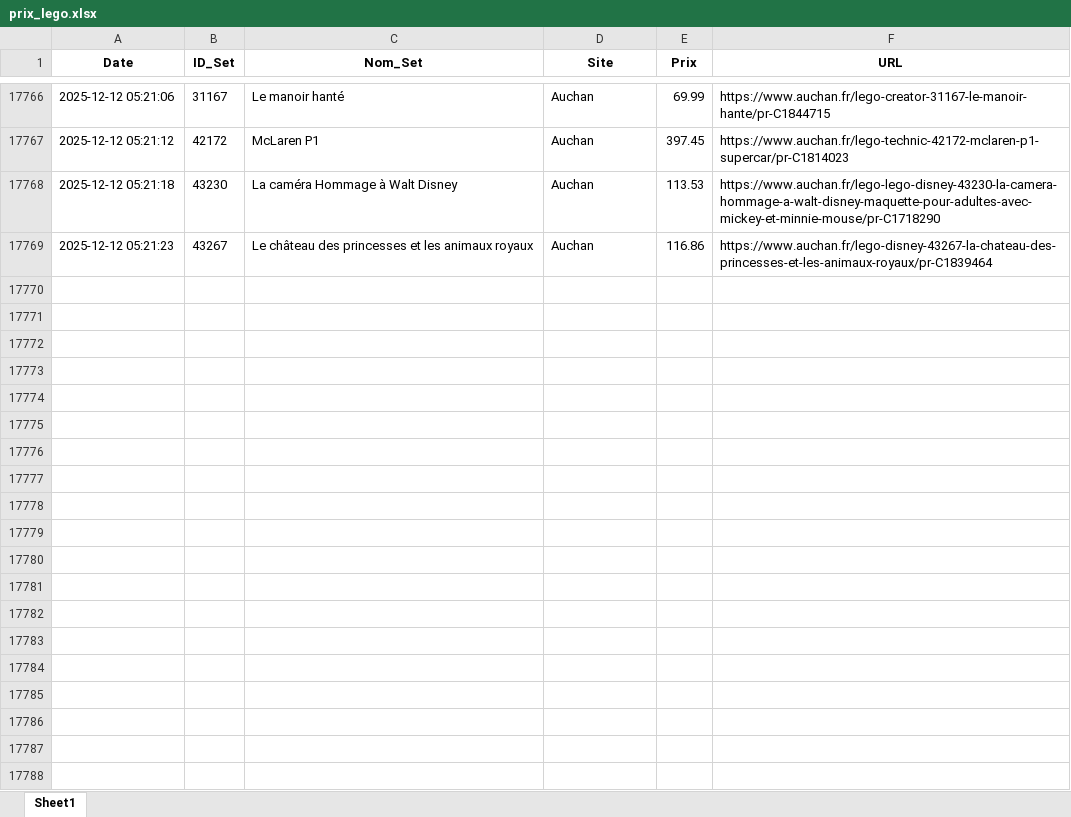
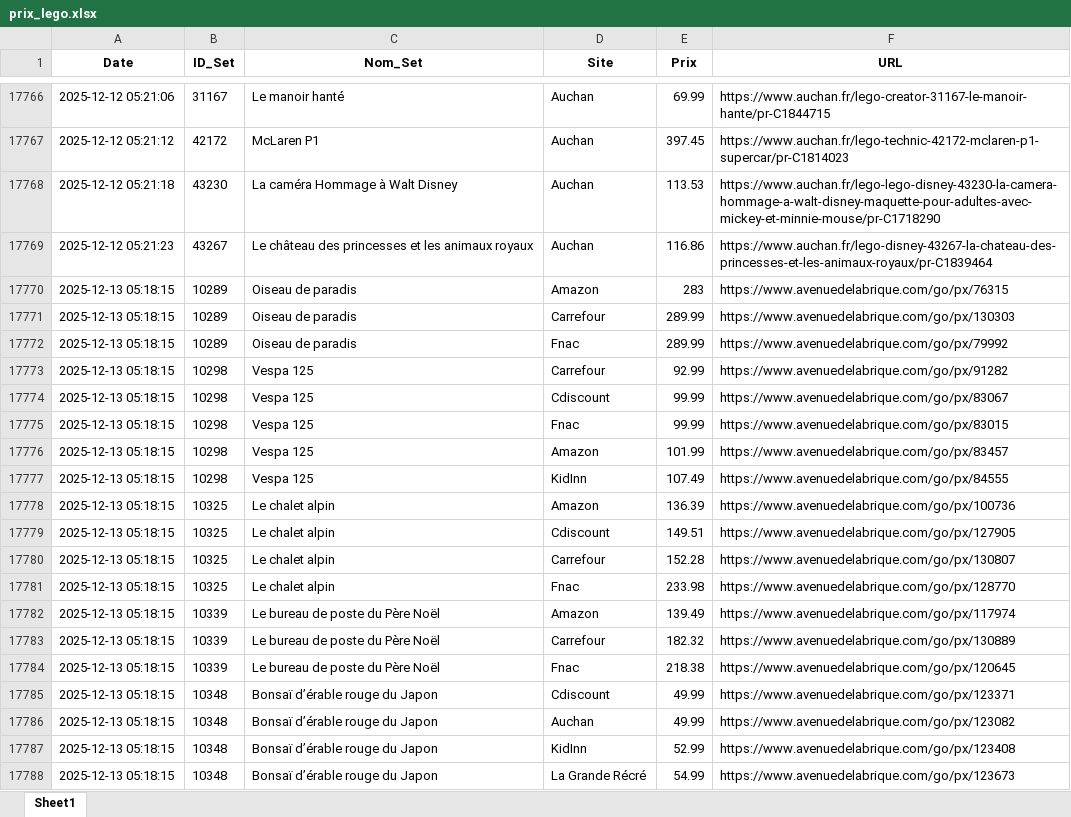
Before and after one commit to Aktawind/lego-price-tracker, an Excel workbook: prix_lego.xlsx, sheet Sheet1, drawn as a sheet; only a part is shown, gaps mark what is left out; values as stored, in another font and other column widths than the file's, no borders; the diff covers the shown part only; the diff names each change by its address in the sheet, - before the commit and + after, or states it on an @@ line.

```diff
--- a/prix_lego.xlsx (sheet Sheet1)
+++ b/prix_lego.xlsx (sheet Sheet1)
+row 17770: 2025-12-13 05:18:15 | 10289 | Oiseau de paradis | Amazon | 283 | https://www.avenuedelabrique.com/go/px/76315
+row 17771: 2025-12-13 05:18:15 | 10289 | Oiseau de paradis | Carrefour | 289.99 | https://www.avenuedelabrique.com/go/px/130303
+row 17772: 2025-12-13 05:18:15 | 10289 | Oiseau de paradis | Fnac | 289.99 | https://www.avenuedelabrique.com/go/px/79992
+row 17773: 2025-12-13 05:18:15 | 10298 | Vespa 125 | Carrefour | 92.99 | https://www.avenuedelabrique.com/go/px/91282
+row 17774: 2025-12-13 05:18:15 | 10298 | Vespa 125 | Cdiscount | 99.99 | https://www.avenuedelabrique.com/go/px/83067
+row 17775: 2025-12-13 05:18:15 | 10298 | Vespa 125 | Fnac | 99.99 | https://www.avenuedelabrique.com/go/px/83015
+row 17776: 2025-12-13 05:18:15 | 10298 | Vespa 125 | Amazon | 101.99 | https://www.avenuedelabrique.com/go/px/83457
+row 17777: 2025-12-13 05:18:15 | 10298 | Vespa 125 | KidInn | 107.49 | https://www.avenuedelabrique.com/go/px/84555
+row 17778: 2025-12-13 05:18:15 | 10325 | Le chalet alpin | Amazon | 136.39 | https://www.avenuedelabrique.com/go/px/100736
+row 17779: 2025-12-13 05:18:15 | 10325 | Le chalet alpin | Cdiscount | 149.51 | https://www.avenuedelabrique.com/go/px/127905
+row 17780: 2025-12-13 05:18:15 | 10325 | Le chalet alpin | Carrefour | 152.28 | https://www.avenuedelabrique.com/go/px/130807
+row 17781: 2025-12-13 05:18:15 | 10325 | Le chalet alpin | Fnac | 233.98 | https://www.avenuedelabrique.com/go/px/128770
+row 17782: 2025-12-13 05:18:15 | 10339 | Le bureau de poste du Père Noël | Amazon | 139.49 | https://www.avenuedelabrique.com/go/px/117974
+row 17783: 2025-12-13 05:18:15 | 10339 | Le bureau de poste du Père Noël | Carrefour | 182.32 | https://www.avenuedelabrique.com/go/px/130889
+row 17784: 2025-12-13 05:18:15 | 10339 | Le bureau de poste du Père Noël | Fnac | 218.38 | https://www.avenuedelabrique.com/go/px/120645
+row 17785: 2025-12-13 05:18:15 | 10348 | Bonsaï d’érable rouge du Japon | Cdiscount | 49.99 | https://www.avenuedelabrique.com/go/px/123371
+row 17786: 2025-12-13 05:18:15 | 10348 | Bonsaï d’érable rouge du Japon | Auchan | 49.99 | https://www.avenuedelabrique.com/go/px/123082
+row 17787: 2025-12-13 05:18:15 | 10348 | Bonsaï d’érable rouge du Japon | KidInn | 52.99 | https://www.avenuedelabrique.com/go/px/123408
+row 17788: 2025-12-13 05:18:15 | 10348 | Bonsaï d’érable rouge du Japon | La Grande Récré | 54.99 | https://www.avenuedelabrique.com/go/px/123673
```
Also changed, not shown: 113 added rows elsewhere in this sheet, 1 other file.
